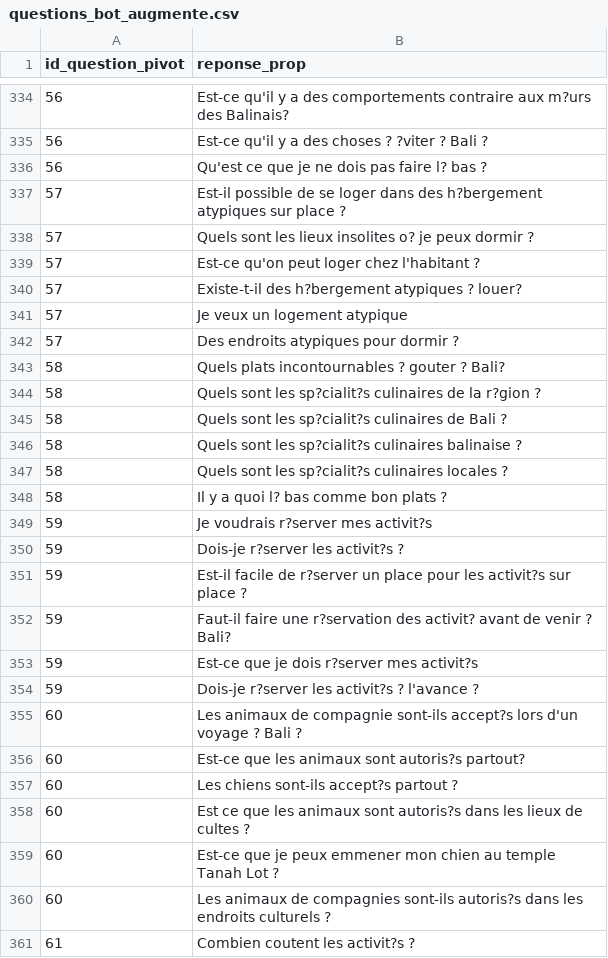
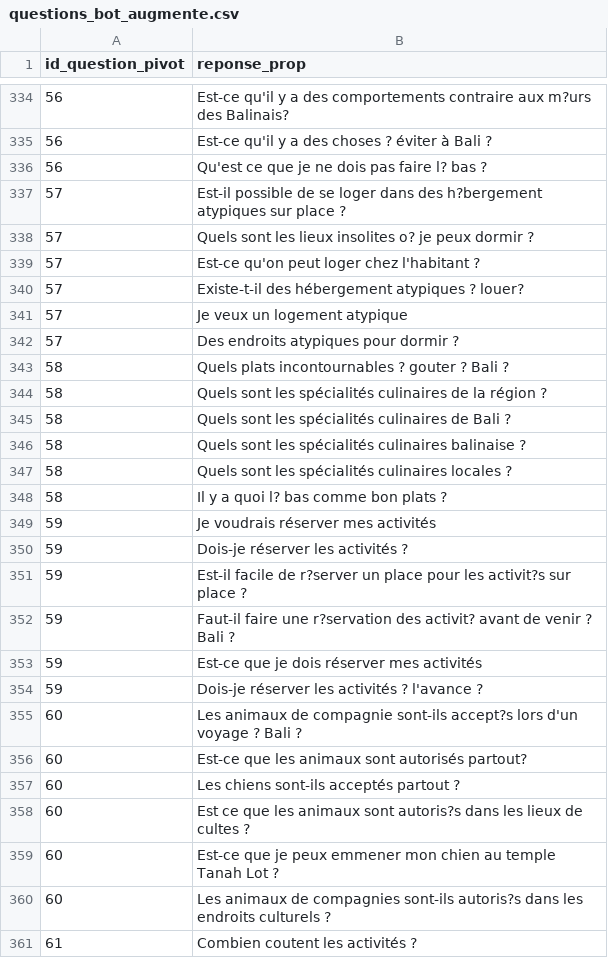
Before and after one commit to AVA-BDX/demo-data-summit, a CSV file: other_data/qna_data_bases/questions_bot_augmente.csv, drawn as a sheet; only a part is shown, gaps mark what is left out; the diff covers the shown part only.

```diff
--- a/other_data/qna_data_bases/questions_bot_augmente.csv
+++ b/other_data/qna_data_bases/questions_bot_augmente.csv
@@ -334,3 +334,3 @@ id_question_pivot;reponse_prop
 56;Est-ce qu'il y a des comportements contraire aux m?urs des Balinais?
-56;Est-ce qu'il y a des choses ? ?viter ? Bali ?
+56;Est-ce qu'il y a des choses ? éviter à Bali ?
 56;Qu'est ce que je ne dois pas faire l? bas ?
@@ -339,12 +339,12 @@ id_question_pivot;reponse_prop
 57;Est-ce qu'on peut loger chez l'habitant ?
-57;Existe-t-il des h?bergement atypiques ? louer?
+57;Existe-t-il des hébergement atypiques ? louer?
 57;Je veux un logement atypique
 57;Des endroits atypiques pour dormir ?
-58;Quels plats incontournables ? gouter ? Bali?
-58;Quels sont les sp?cialit?s culinaires de la r?gion ?
-58;Quels sont les sp?cialit?s culinaires de Bali ?
-58;Quels sont les sp?cialit?s culinaires balinaise ?
-58;Quels sont les sp?cialit?s culinaires locales ?
+58;Quels plats incontournables ? gouter ? Bali ?
+58;Quels sont les spécialités culinaires de la région ?
+58;Quels sont les spécialités culinaires de Bali ?
+58;"Quels sont les spécialités culinaires balinaise ? "
+58;Quels sont les spécialités culinaires locales ?
 58;Il y a quoi l? bas comme bon plats ?
-59;Je voudrais r?server mes activit?s
-59;Dois-je r?server les activit?s ?
+59;Je voudrais réserver mes activités
+59;Dois-je réserver les activités ?
@@ -352,3 +352,3 @@ id_question_pivot;reponse_prop
-59;Faut-il faire une r?servation des activit? avant de venir ? Bali?
-59;Est-ce que je dois r?server mes activit?s
-59;Dois-je r?server les activit?s ? l'avance ?
+59;Faut-il faire une r?servation des activit? avant de venir ? Bali ?
+59;Est-ce que je dois réserver mes activités
+59;Dois-je réserver les activités ? l'avance ?
@@ -356,3 +356,3 @@ id_question_pivot;reponse_prop
-60;Est-ce que les animaux sont autoris?s partout?
-60;Les chiens sont-ils accept?s partout ?
+60;Est-ce que les animaux sont autorisés partout?
+60;Les chiens sont-ils acceptés partout ?
 60;Est ce que les animaux sont autoris?s dans les lieux de cultes ?
@@ -360,2 +360,2 @@ id_question_pivot;reponse_prop
 60;Les animaux de compagnies sont-ils autoris?s dans les endroits culturels ?
-61;Combien coutent les activit?s ?
+61;Combien coutent les activités ?
```
Also changed, not shown: 179 edited cells elsewhere in this file, other_data/qna_data_bases/reponses_bot_augmente.csv, 13 other files.
